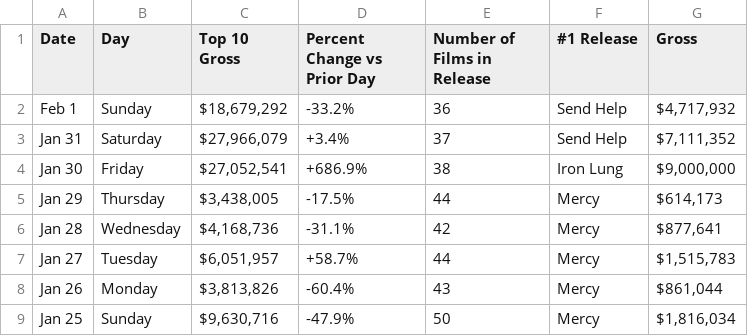
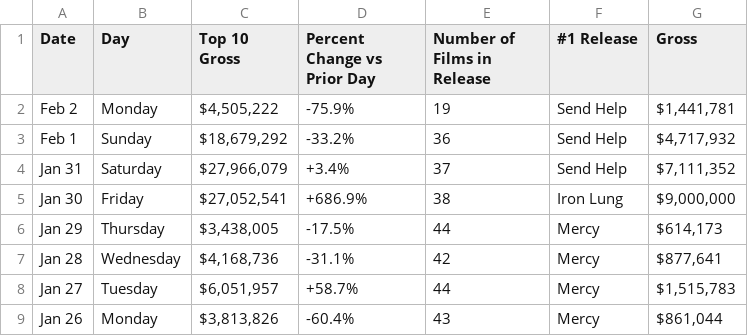
Before and after one commit to kylieklifton/Domestic-US-Box-Office, a CSV file: box-office.csv, drawn as a sheet; only a part is shown; the shorter side is filled out with more unchanged rows; the diff names each change by its address in the sheet, - before the commit and + after, or states it on an @@ line.

```diff
--- a/box-office.csv
+++ b/box-office.csv
+row 2: Feb 2 | Monday | $4,505,222 | -75.9% | 19 | Send Help | $1,441,781
```
